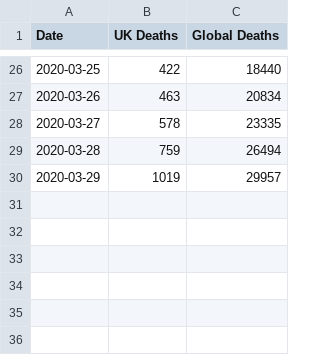
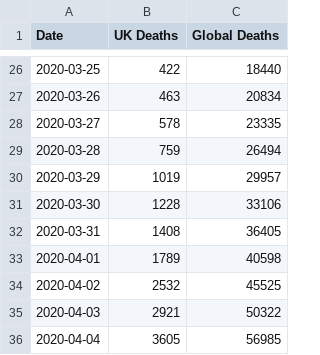
Before and after one commit to chrishaining/covid_statistics, a CSV file: covid_19_deaths.csv, drawn as a sheet; only a part is shown, gaps mark what is left out; the diff names each change by its address in the sheet, - before the commit and + after, or states it on an @@ line.

Commit message:
adds daily deaths bar chart, new estimates of growth rate for infections

```diff
--- a/covid_19_deaths.csv
+++ b/covid_19_deaths.csv
+row 31: 2020-03-30 | 1228 | 33106
+row 32: 2020-03-31 | 1408 | 36405
+row 33: 2020-04-01 | 1789 | 40598
+row 34: 2020-04-02 | 2532 | 45525
+row 35: 2020-04-03 | 2921 | 50322
+row 36: 2020-04-04 | 3605 | 56985
```
Also changed, not shown: 11 other files.
